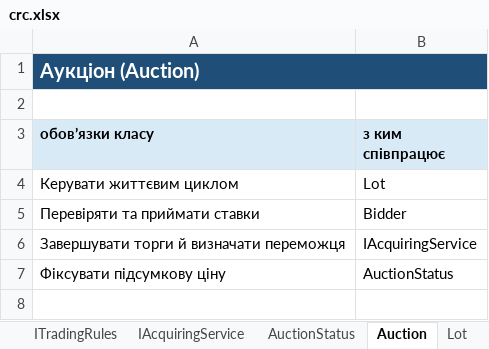
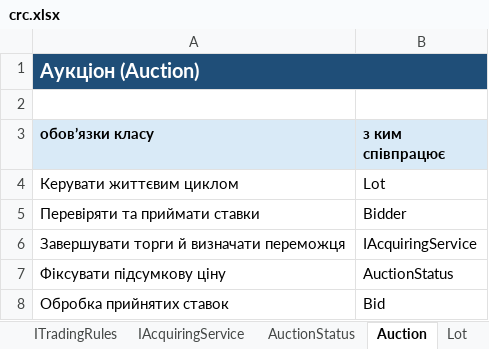
Before and after one commit to KitoragiVioleta/onlineauction, an Excel workbook: docs/crc.xlsx, sheet Auction, drawn as a sheet; values as stored, in another font and other column widths than the file's, no borders; the diff names each change by its address in the sheet, - before the commit and + after, or states it on an @@ line.

```diff
--- a/docs/crc.xlsx (sheet Auction)
+++ b/docs/crc.xlsx (sheet Auction)
+row 8: Обробка прийнятих ставок | Bid
```
Also changed, not shown: 14 other files.
